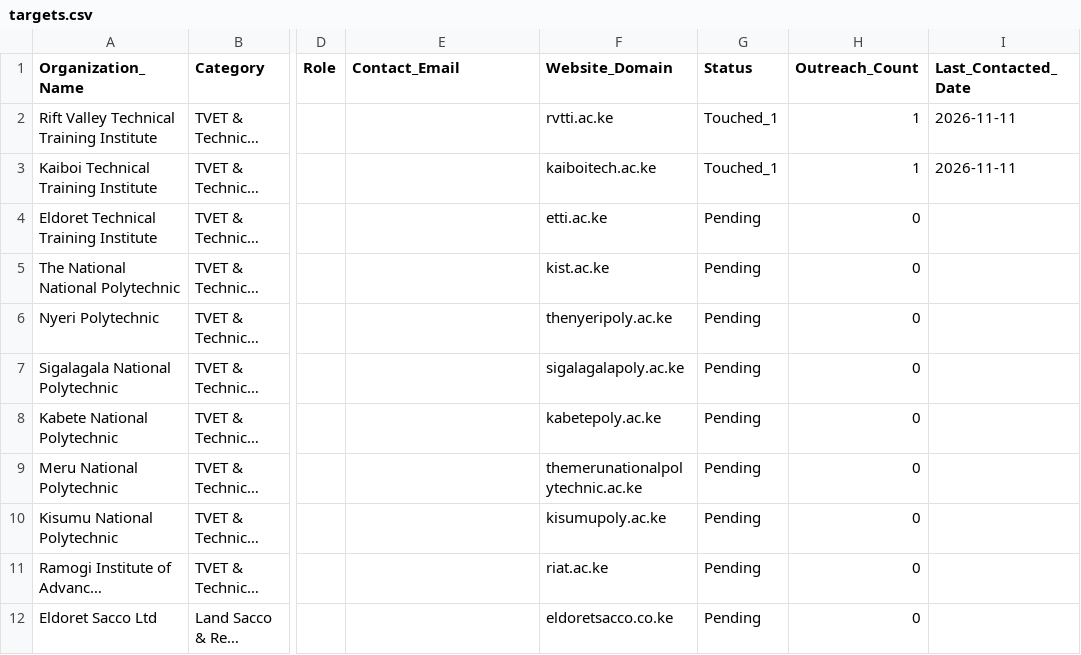
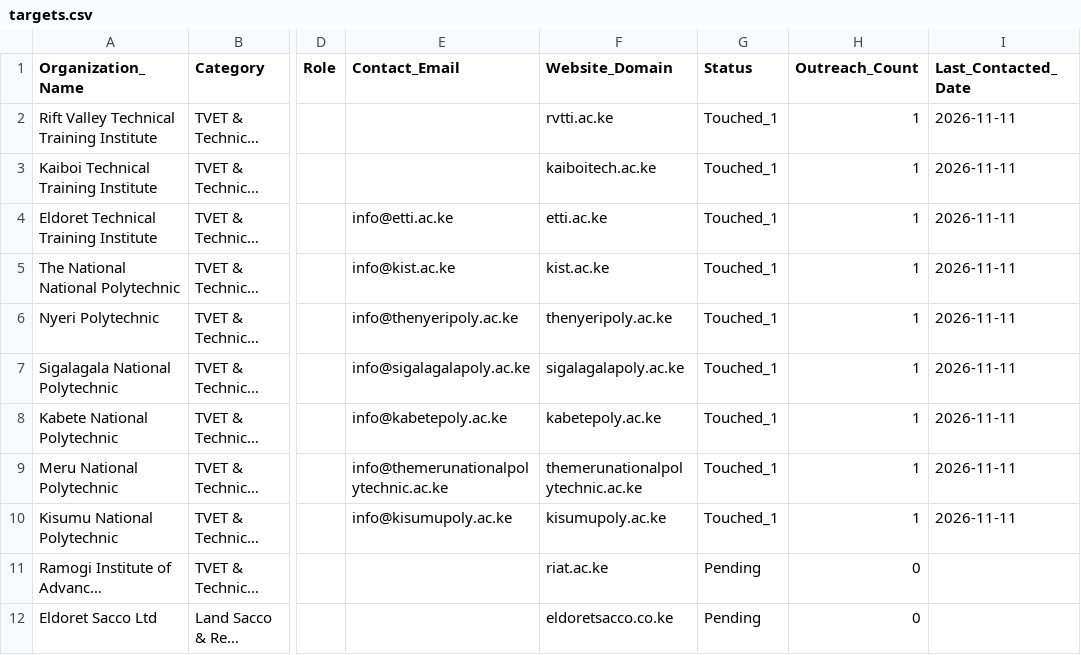
Before and after one commit to NyaguthiiMbona/star-ad-agent-factory, a CSV file: data/targets.csv, drawn as a sheet; only a part is shown, gaps mark what is left out; long unchanged cells end in …; the diff names each change by its address in the sheet, - before the commit and + after, or states it on an @@ line.

```diff
--- a/data/targets.csv
+++ b/data/targets.csv
-E4 (Contact_Email): (empty)
+E4 (Contact_Email): info@etti.ac.ke
-G4:G10 (Status): Pending
+G4:G10 (Status): Touched_1
-H4:H10 (Outreach_Count): 0
+H4:H10 (Outreach_Count): 1
-I4:I10 (Last_Contacted_Date): (empty)
+I4:I10 (Last_Contacted_Date): 2026-11-11
-E5 (Contact_Email): (empty)
+E5 (Contact_Email): info@kist.ac.ke
-E6 (Contact_Email): (empty)
+E6 (Contact_Email): info@thenyeripoly.ac.ke
-E7 (Contact_Email): (empty)
+E7 (Contact_Email): info@sigalagalapoly.ac.ke
-E8 (Contact_Email): (empty)
+E8 (Contact_Email): info@kabetepoly.ac.ke
-E9 (Contact_Email): (empty)
+E9 (Contact_Email): info@themerunationalpolytechnic.ac.ke
-E10 (Contact_Email): (empty)
+E10 (Contact_Email): info@kisumupoly.ac.ke
```
Also changed, not shown: 7 other files.
